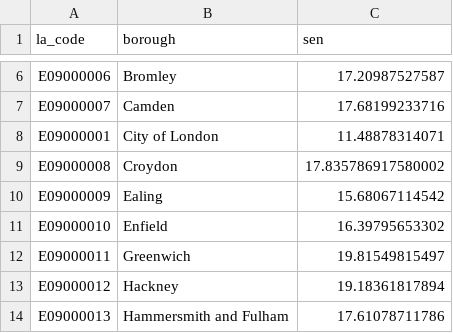
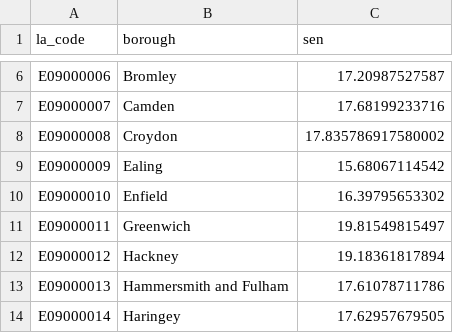
Before and after one commit to ijnicole-debug/BLEY-Dashboard-Dissertation, a CSV file: data_clean/sen_clean.csv, drawn as a sheet; only a part is shown, gaps mark what is left out; the shorter side is filled out with more unchanged rows; the diff names each change by its address in the sheet, - before the commit and + after, or states it on an @@ line.

```diff
--- a/data_clean/sen_clean.csv
+++ b/data_clean/sen_clean.csv
-row 8: E09000001 | City of London | 11.48878314071
```
Also changed, not shown: data_clean/ethnic_diversity.csv, data_clean/gld_fsm_merged.csv, 25 other files.
